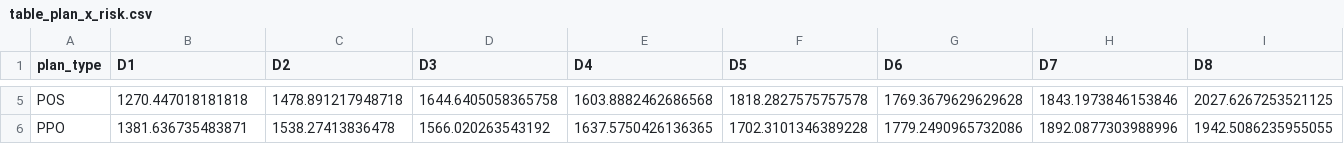
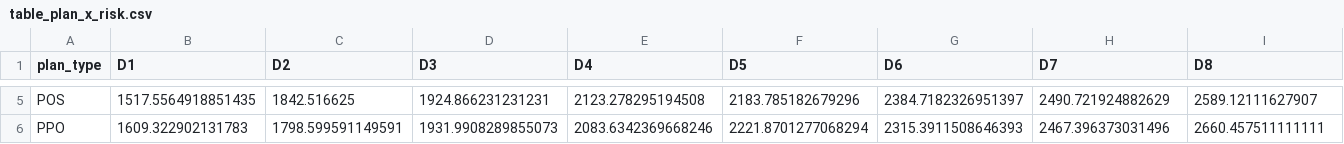
Before and after one commit to biameneghella/avalensurance-bia, a CSV file: notebooks/table_plan_x_risk.csv, drawn as a sheet; only a part is shown, gaps mark what is left out; the diff covers the shown part only; the diff names each change by its address in the sheet, - before the commit and + after, or states it on an @@ line.

```diff
--- a/notebooks/table_plan_x_risk.csv
+++ b/notebooks/table_plan_x_risk.csv
-B5 (D1): 1270.447018181818
+B5 (D1): 1517.5564918851435
-C5 (D2): 1478.891217948718
+C5 (D2): 1842.516625
-D5 (D3): 1644.6405058365758
+D5 (D3): 1924.866231231231
-E5 (D4): 1603.8882462686568
+E5 (D4): 2123.278295194508
-F5 (D5): 1818.2827575757578
+F5 (D5): 2183.785182679296
-G5 (D6): 1769.3679629629628
+G5 (D6): 2384.7182326951397
-H5 (D7): 1843.1973846153846
+H5 (D7): 2490.721924882629
-I5 (D8): 2027.6267253521125
+I5 (D8): 2589.12111627907
-B6 (D1): 1381.636735483871
+B6 (D1): 1609.322902131783
-C6 (D2): 1538.27413836478
+C6 (D2): 1798.599591149591
-D6 (D3): 1566.020263543192
+D6 (D3): 1931.9908289855073
-E6 (D4): 1637.5750426136365
+E6 (D4): 2083.6342369668246
-F6 (D5): 1702.3101346389228
+F6 (D5): 2221.8701277068294
-G6 (D6): 1779.2490965732086
+G6 (D6): 2315.3911508646393
-H6 (D7): 1892.0877303988996
+H6 (D7): 2467.396373031496
-I6 (D8): 1942.5086235955055
+I6 (D8): 2660.457511111111
```
Also changed, not shown: 34 edited cells elsewhere in this file, notebooks/table_by_risk_bin.csv, notebooks/table_plan_tier_x_risk.csv, 6 other files.
